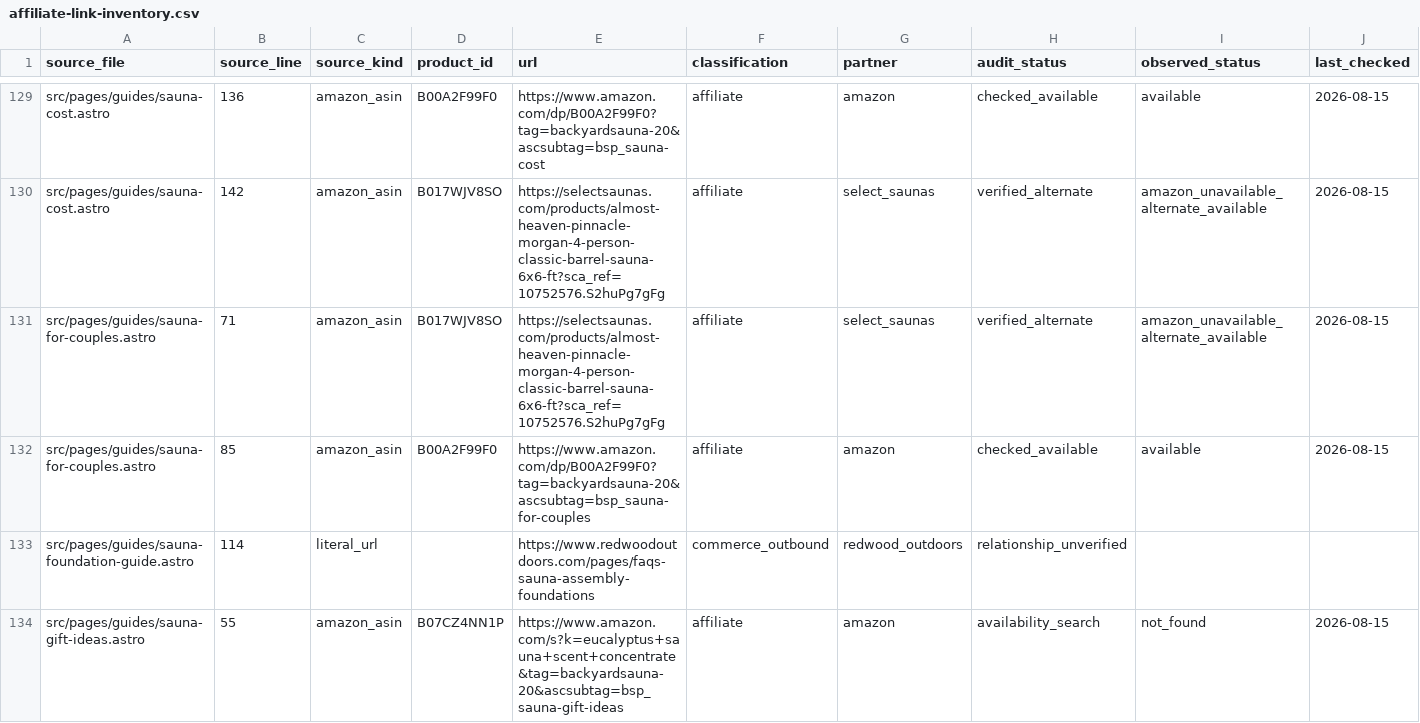
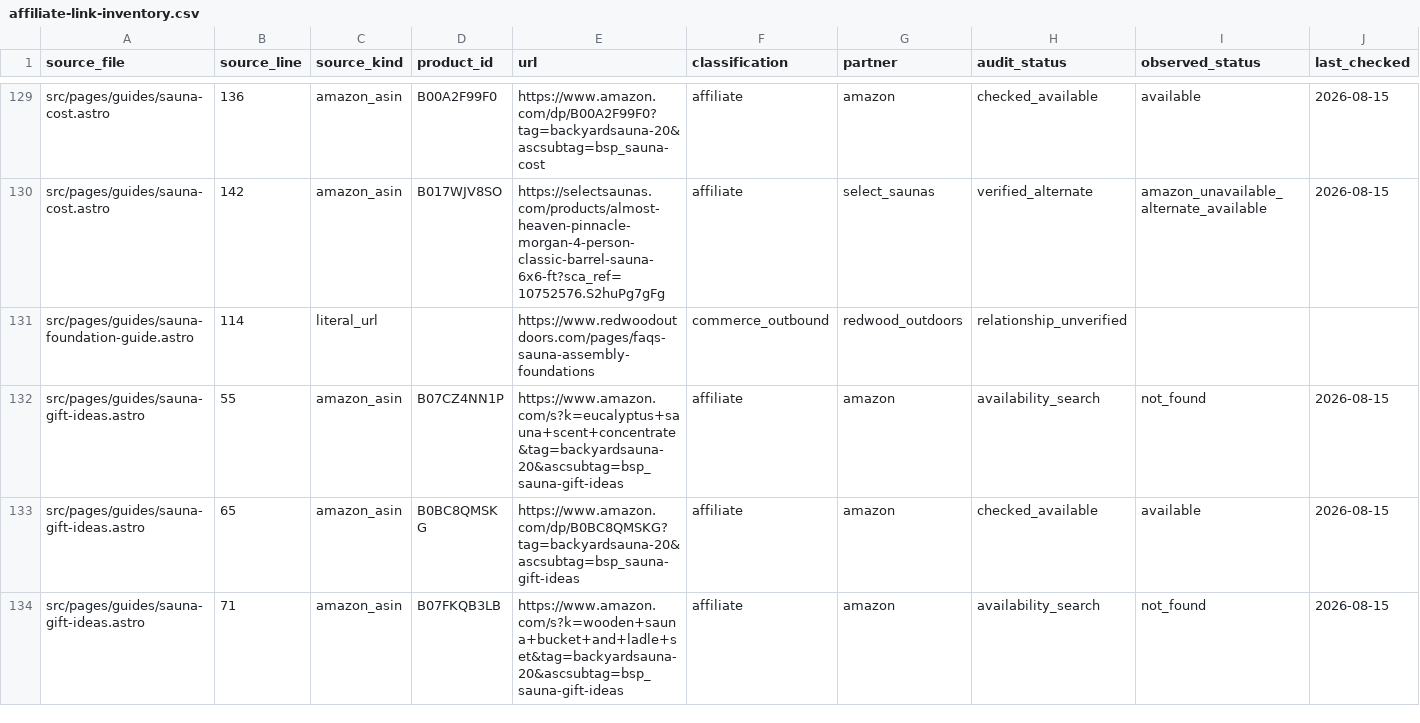
Before and after one commit to ceruallc-a11y/backyardsaunapro, a CSV file: data/affiliate-link-inventory.csv, drawn as a sheet; only a part is shown, gaps mark what is left out; the shorter side is filled out with more unchanged rows; the diff names each change by its address in the sheet, - before the commit and + after, or states it on an @@ line.

Commit message:
Consolidate duplicate couples guide

```diff
--- a/data/affiliate-link-inventory.csv
+++ b/data/affiliate-link-inventory.csv
-row 131: src/pages/guides/sauna-for-couples.astro | 71 | amazon_asin | B017WJV8SO | https://selectsaunas.com/products/almost-heaven-pinnacle-morgan-4-person-classic-barrel-sauna-6x6-ft?sca_ref=10752576.S2huPg7gFg | affiliate | select_saunas | verified_alternate | amazon_unavailable_alternate_available | 2026-08-15
-row 132: src/pages/guides/sauna-for-couples.astro | 85 | amazon_asin | B00A2F99F0 | https://www.amazon.com/dp/B00A2F99F0?tag=backyardsauna-20&ascsubtag=bsp_sauna-for-couples | affiliate | amazon | checked_available | available | 2026-08-15
```
Also changed, not shown: 6 other files.
